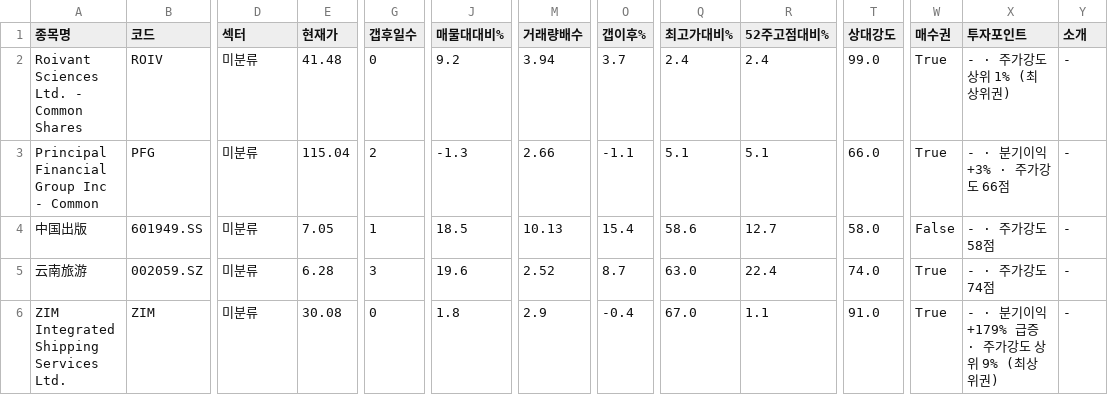
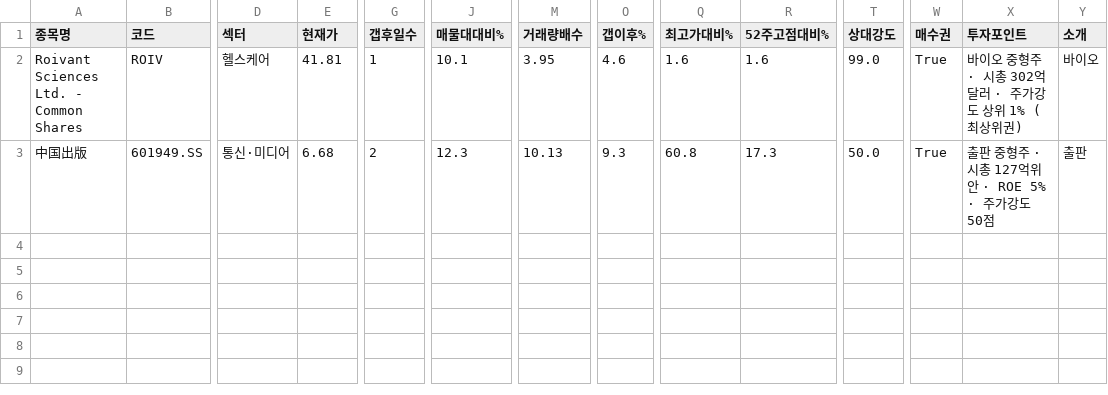
Before and after one commit to chkchp0702-spec/Gap, a CSV file: results/list0_fresh_gap.csv, drawn as a sheet; only a part is shown, gaps mark what is left out; removed rows and columns are numbered as before the commit, all else as after; rows hold the shown columns only; the diff names each change by its address in the sheet, - before the commit and + after, or states it on an @@ line.

```diff
--- a/results/list0_fresh_gap.csv
+++ b/results/list0_fresh_gap.csv
-D2 (섹터): 미분류
+D2 (섹터): 헬스케어
-E2 (현재가): 41.48
+E2 (현재가): 41.81
-G2 (갭후일수): 0
+G2 (갭후일수): 1
-J2 (매물대대비%): 9.2
+J2 (매물대대비%): 10.1
-M2 (거래량배수): 3.94
+M2 (거래량배수): 3.95
-O2 (갭이후%): 3.7
+O2 (갭이후%): 4.6
-Q2 (최고가대비%): 2.4
+Q2 (최고가대비%): 1.6
-R2 (52주고점대비%): 2.4
+R2 (52주고점대비%): 1.6
-X2 (투자포인트): - · 주가강도 상위 1% (최상위권)
+X2 (투자포인트): 바이오 중형주 · 시총 302억달러 · 주가강도 상위 1% (최상위권)
-Y2 (소개): -
+Y2 (소개): 바이오
-row 3: Principal Financial Group Inc - Common | PFG | 미분류 | 115.04 | 2 | -1.3 | 2.66 | -1.1 | 5.1 | 5.1 | 66.0 | True | - · 분기이익 +3% · 주가강도 66점 | -
-D3 (섹터): 미분류
+D3 (섹터): 통신·미디어
-E3 (현재가): 7.05
+E3 (현재가): 6.68
-G3 (갭후일수): 1
+G3 (갭후일수): 2
-J3 (매물대대비%): 18.5
+J3 (매물대대비%): 12.3
-O3 (갭이후%): 15.4
+O3 (갭이후%): 9.3
-Q3 (최고가대비%): 58.6
+Q3 (최고가대비%): 60.8
-R3 (52주고점대비%): 12.7
+R3 (52주고점대비%): 17.3
-T3 (상대강도): 58.0
+T3 (상대강도): 50.0
-W3 (매수권): False
+W3 (매수권): True
-X3 (투자포인트): - · 주가강도 58점
+X3 (투자포인트): 출판 중형주 · 시총 127억위안 · ROE 5% · 주가강도 50점
-Y3 (소개): -
+Y3 (소개): 출판
-row 5: 云南旅游 | 002059.SZ | 미분류 | 6.28 | 3 | 19.6 | 2.52 | 8.7 | 63.0 | 22.4 | 74.0 | True | - · 주가강도 74점 | -
-row 6: ZIM Integrated Shipping Services Ltd. | ZIM | 미분류 | 30.08 | 0 | 1.8 | 2.9 | -0.4 | 67.0 | 1.1 | 91.0 | True | - · 분기이익 +179% 급증 · 주가강도 상위 9% (최상위권) | -
```
Also changed, not shown: results/list2_canslim_full.csv, 3 other files.
